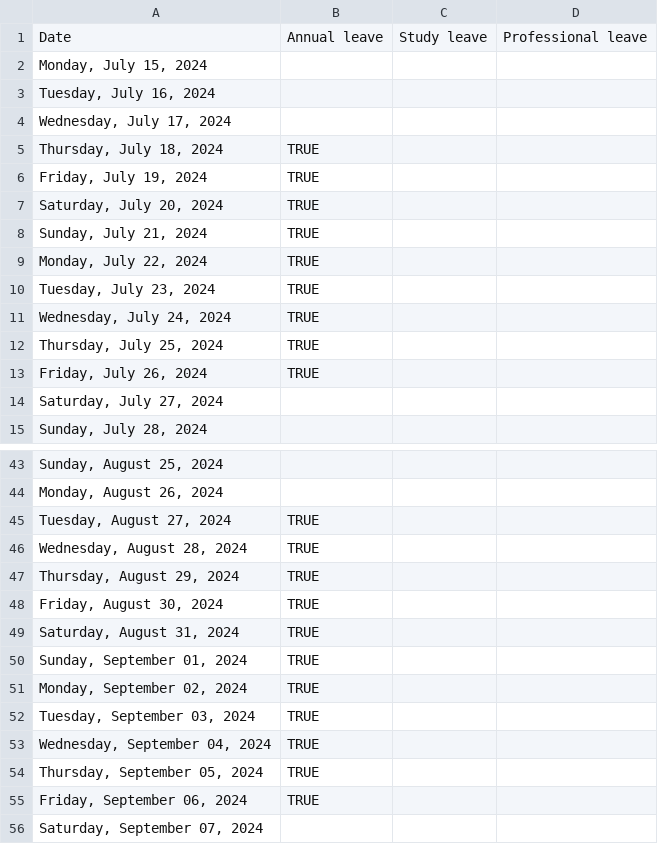
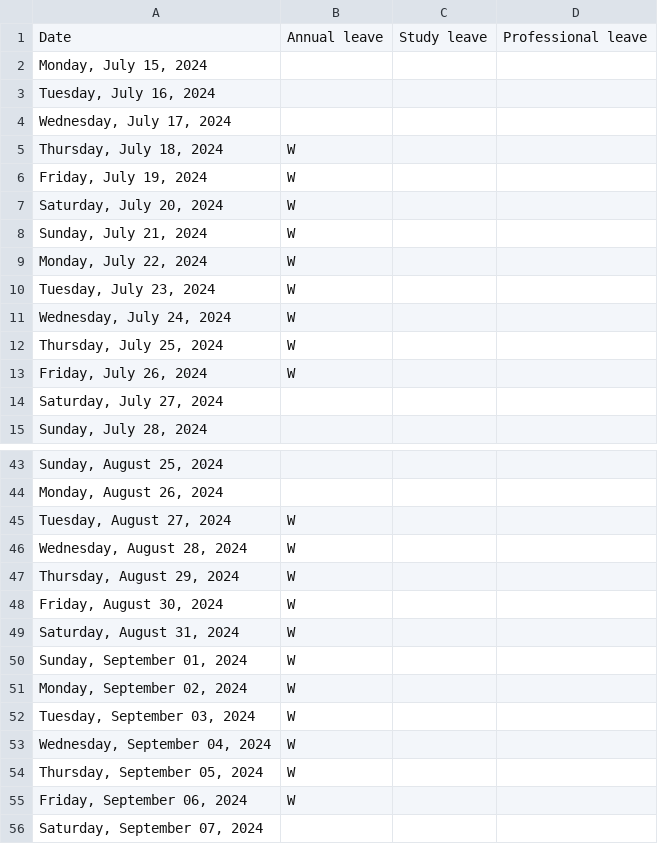
Before and after one commit to rosewarnedm/whiteboard, a CSV file: leave/Dr Rosewarne.csv, drawn as a sheet; only a part is shown, gaps mark what is left out.

Commit message:
Update Dr Rosewarne.csv

```diff
--- a/leave/Dr Rosewarne.csv
+++ b/leave/Dr Rosewarne.csv
@@ -4,11 +4,11 @@ Date,Annual leave,Study leave,Professional leave,
 "Wednesday, July 17, 2024",,,,
-"Thursday, July 18, 2024",TRUE,,,
-"Friday, July 19, 2024",TRUE,,,
-"Saturday, July 20, 2024",TRUE,,,
-"Sunday, July 21, 2024",TRUE,,,
-"Monday, July 22, 2024",TRUE,,,
-"Tuesday, July 23, 2024",TRUE,,,
-"Wednesday, July 24, 2024",TRUE,,,
-"Thursday, July 25, 2024",TRUE,,,
-"Friday, July 26, 2024",TRUE,,,
+"Thursday, July 18, 2024",W,,,
+"Friday, July 19, 2024",W,,,
+"Saturday, July 20, 2024",W,,,
+"Sunday, July 21, 2024",W,,,
+"Monday, July 22, 2024",W,,,
+"Tuesday, July 23, 2024",W,,,
+"Wednesday, July 24, 2024",W,,,
+"Thursday, July 25, 2024",W,,,
+"Friday, July 26, 2024",W,,,
 "Saturday, July 27, 2024",,,,
@@ -44,13 +44,13 @@ Date,Annual leave,Study leave,Professional leave,
 "Monday, August 26, 2024",,,,
-"Tuesday, August 27, 2024",TRUE,,,
-"Wednesday, August 28, 2024",TRUE,,,
-"Thursday, August 29, 2024",TRUE,,,
-"Friday, August 30, 2024",TRUE,,,
-"Saturday, August 31, 2024",TRUE,,,
-"Sunday, September 01, 2024",TRUE,,,
-"Monday, September 02, 2024",TRUE,,,
-"Tuesday, September 03, 2024",TRUE,,,
-"Wednesday, September 04, 2024",TRUE,,,
-"Thursday, September 05, 2024",TRUE,,,
-"Friday, September 06, 2024",TRUE,,,
+"Tuesday, August 27, 2024",W,,,
+"Wednesday, August 28, 2024",W,,,
+"Thursday, August 29, 2024",W,,,
+"Friday, August 30, 2024",W,,,
+"Saturday, August 31, 2024",W,,,
+"Sunday, September 01, 2024",W,,,
+"Monday, September 02, 2024",W,,,
+"Tuesday, September 03, 2024",W,,,
+"Wednesday, September 04, 2024",W,,,
+"Thursday, September 05, 2024",W,,,
+"Friday, September 06, 2024",W,,,
 "Saturday, September 07, 2024",,,,
```
